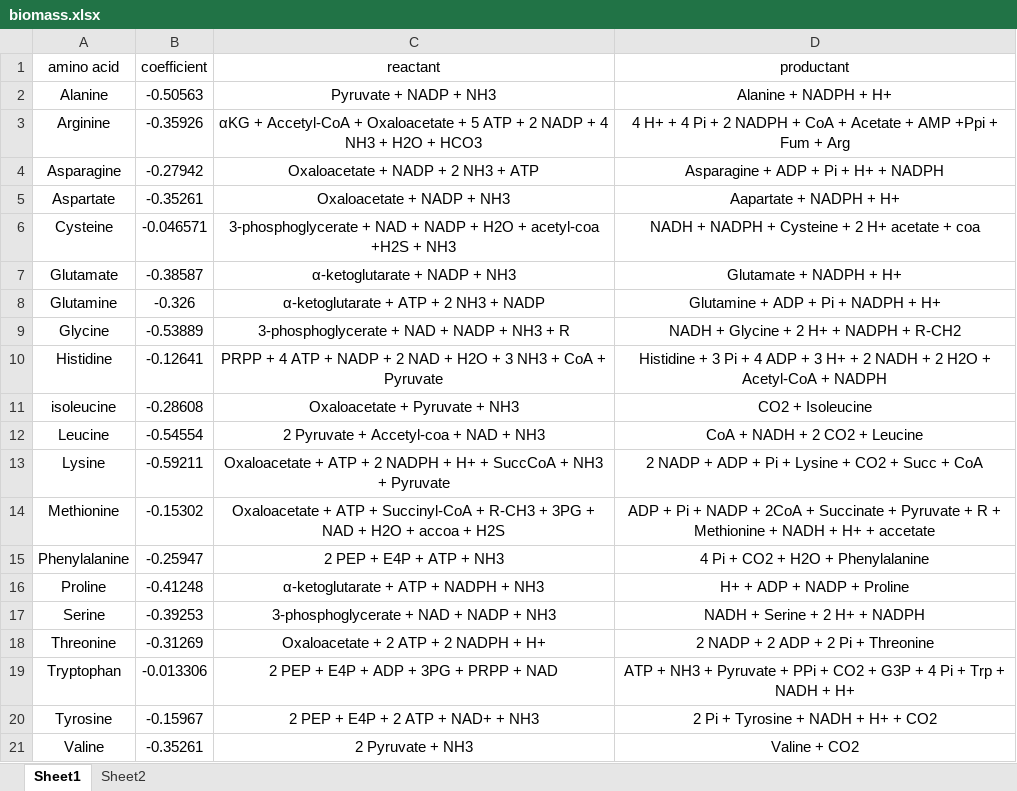
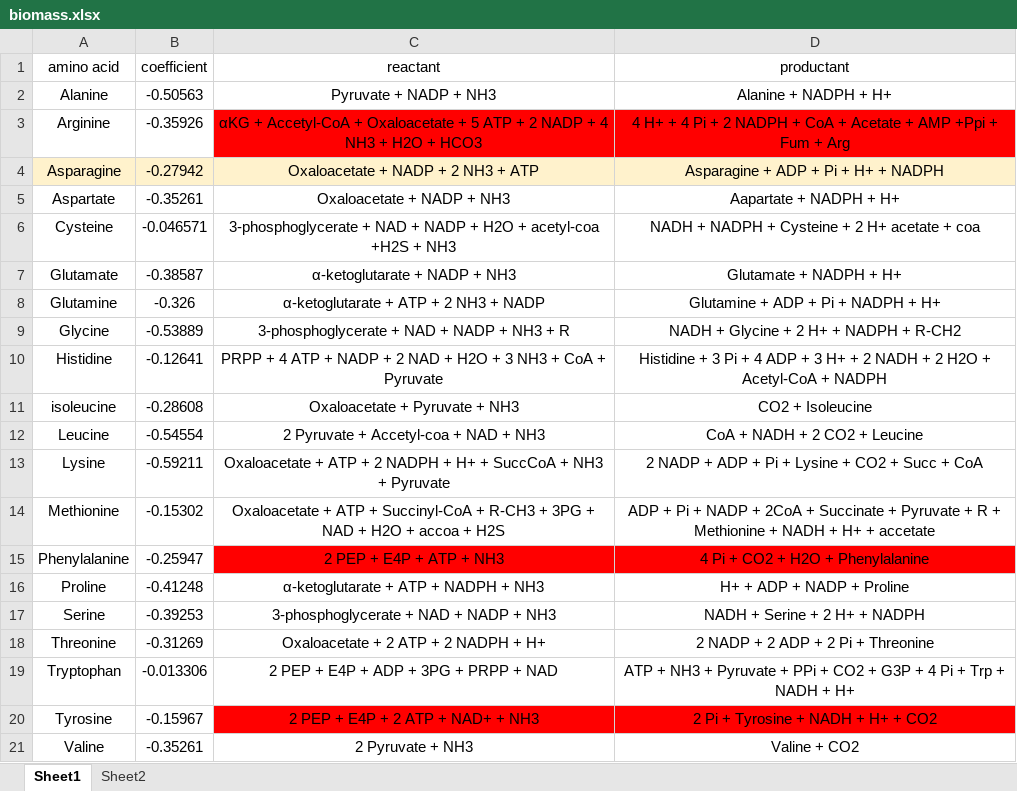
Before and after one commit to inoue0426/Cancer_cell_modeling_using_FBA, an Excel workbook: csv/biomass.xlsx, sheet Sheet1, drawn as a sheet; values as stored, in another font and other column widths than the file's, no borders; the diff names each change by its address in the sheet, - before the commit and + after, or states it on an @@ line.

```diff
--- a/csv/biomass.xlsx (sheet Sheet1)
+++ b/csv/biomass.xlsx (sheet Sheet1)
-C3:D3 fill: none
+C3:D3 fill: #FF0000
-A4:D4 fill: none
+A4:D4 fill: #FFF2CC
-C15:D15 fill: none
+C15:D15 fill: #FF0000
-C20:D20 fill: none
+C20:D20 fill: #FF0000
```
Also changed, not shown: sheet Sheet2, csv/biomass_matrix.xlsx, 5 other files.
